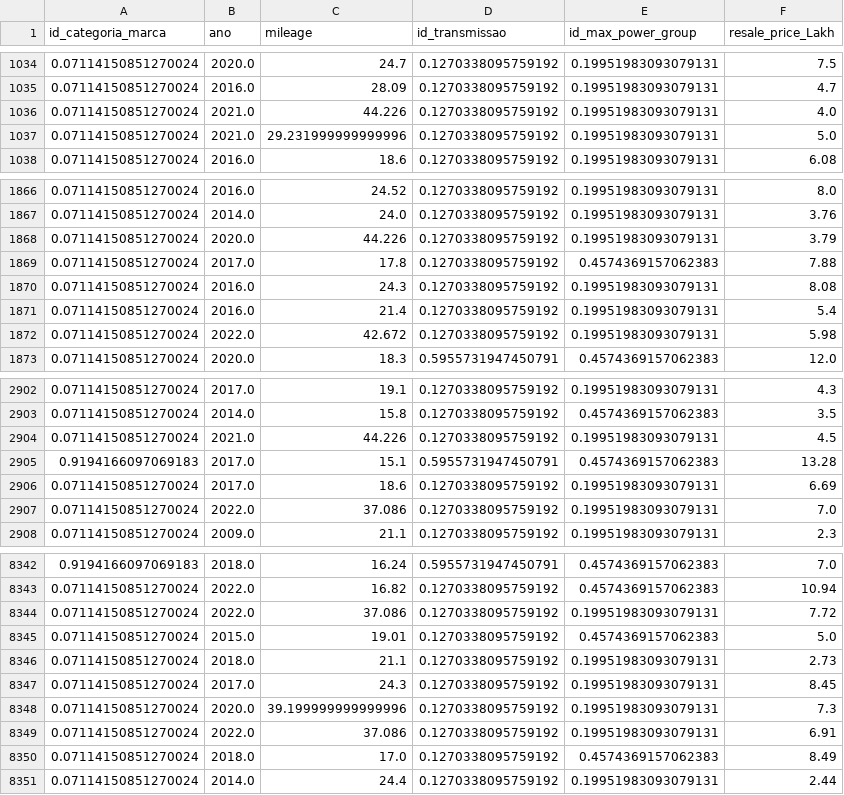
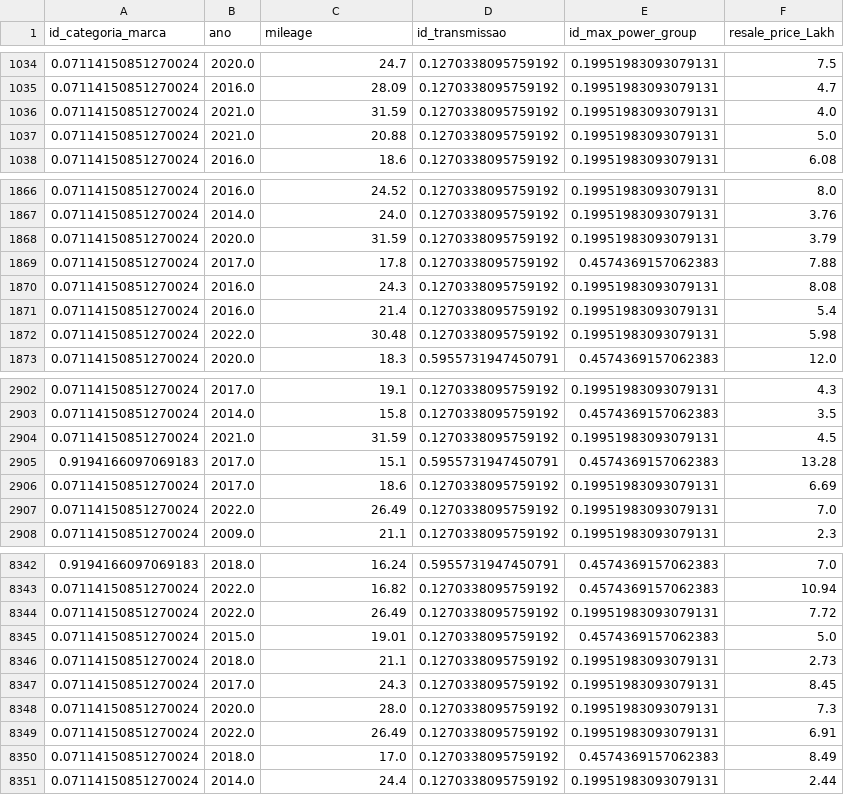
Before and after one commit to ruicoelhor22/AASE, a CSV file: rafaCenario4.csv, drawn as a sheet; only a part is shown, gaps mark what is left out; the diff covers the shown part only.

```diff
--- a/rafaCenario4.csv
+++ b/rafaCenario4.csv
@@ -1035,4 +1035,4 @@ id_categoria_marca,ano,mileage,id_transmissao,id_max_power_group,resale_price_La
 0.07114150851270024,2016.0,28.09,0.1270338095759192,0.19951983093079131,4.7
-0.07114150851270024,2021.0,44.226,0.1270338095759192,0.19951983093079131,4.0
-0.07114150851270024,2021.0,29.231999999999996,0.1270338095759192,0.19951983093079131,5.0
+0.07114150851270024,2021.0,31.59,0.1270338095759192,0.19951983093079131,4.0
+0.07114150851270024,2021.0,20.88,0.1270338095759192,0.19951983093079131,5.0
 0.07114150851270024,2016.0,18.6,0.1270338095759192,0.19951983093079131,6.08
@@ -1867,3 +1867,3 @@ id_categoria_marca,ano,mileage,id_transmissao,id_max_power_group,resale_price_La
 0.07114150851270024,2014.0,24.0,0.1270338095759192,0.19951983093079131,3.76
-0.07114150851270024,2020.0,44.226,0.1270338095759192,0.19951983093079131,3.79
+0.07114150851270024,2020.0,31.59,0.1270338095759192,0.19951983093079131,3.79
 0.07114150851270024,2017.0,17.8,0.1270338095759192,0.4574369157062383,7.88
@@ -1871,3 +1871,3 @@ id_categoria_marca,ano,mileage,id_transmissao,id_max_power_group,resale_price_La
 0.07114150851270024,2016.0,21.4,0.1270338095759192,0.19951983093079131,5.4
-0.07114150851270024,2022.0,42.672,0.1270338095759192,0.19951983093079131,5.98
+0.07114150851270024,2022.0,30.48,0.1270338095759192,0.19951983093079131,5.98
 0.07114150851270024,2020.0,18.3,0.5955731947450791,0.4574369157062383,12.0
@@ -2903,6 +2903,6 @@ id_categoria_marca,ano,mileage,id_transmissao,id_max_power_group,resale_price_La
 0.07114150851270024,2014.0,15.8,0.1270338095759192,0.4574369157062383,3.5
-0.07114150851270024,2021.0,44.226,0.1270338095759192,0.19951983093079131,4.5
+0.07114150851270024,2021.0,31.59,0.1270338095759192,0.19951983093079131,4.5
 0.9194166097069183,2017.0,15.1,0.5955731947450791,0.4574369157062383,13.28
 0.07114150851270024,2017.0,18.6,0.1270338095759192,0.19951983093079131,6.69
-0.07114150851270024,2022.0,37.086,0.1270338095759192,0.19951983093079131,7.0
+0.07114150851270024,2022.0,26.49,0.1270338095759192,0.19951983093079131,7.0
 0.07114150851270024,2009.0,21.1,0.1270338095759192,0.19951983093079131,2.3
@@ -8343,3 +8343,3 @@ id_categoria_marca,ano,mileage,id_transmissao,id_max_power_group,resale_price_La
 0.07114150851270024,2022.0,16.82,0.1270338095759192,0.4574369157062383,10.94
-0.07114150851270024,2022.0,37.086,0.1270338095759192,0.19951983093079131,7.72
+0.07114150851270024,2022.0,26.49,0.1270338095759192,0.19951983093079131,7.72
 0.07114150851270024,2015.0,19.01,0.1270338095759192,0.4574369157062383,5.0
@@ -8347,4 +8347,4 @@ id_categoria_marca,ano,mileage,id_transmissao,id_max_power_group,resale_price_La
 0.07114150851270024,2017.0,24.3,0.1270338095759192,0.19951983093079131,8.45
-0.07114150851270024,2020.0,39.199999999999996,0.1270338095759192,0.19951983093079131,7.3
-0.07114150851270024,2022.0,37.086,0.1270338095759192,0.19951983093079131,6.91
+0.07114150851270024,2020.0,28.0,0.1270338095759192,0.19951983093079131,7.3
+0.07114150851270024,2022.0,26.49,0.1270338095759192,0.19951983093079131,6.91
 0.07114150851270024,2018.0,17.0,0.1270338095759192,0.4574369157062383,8.49
```
Also changed, not shown: 112 edited cells elsewhere in this file, 7 other files.
